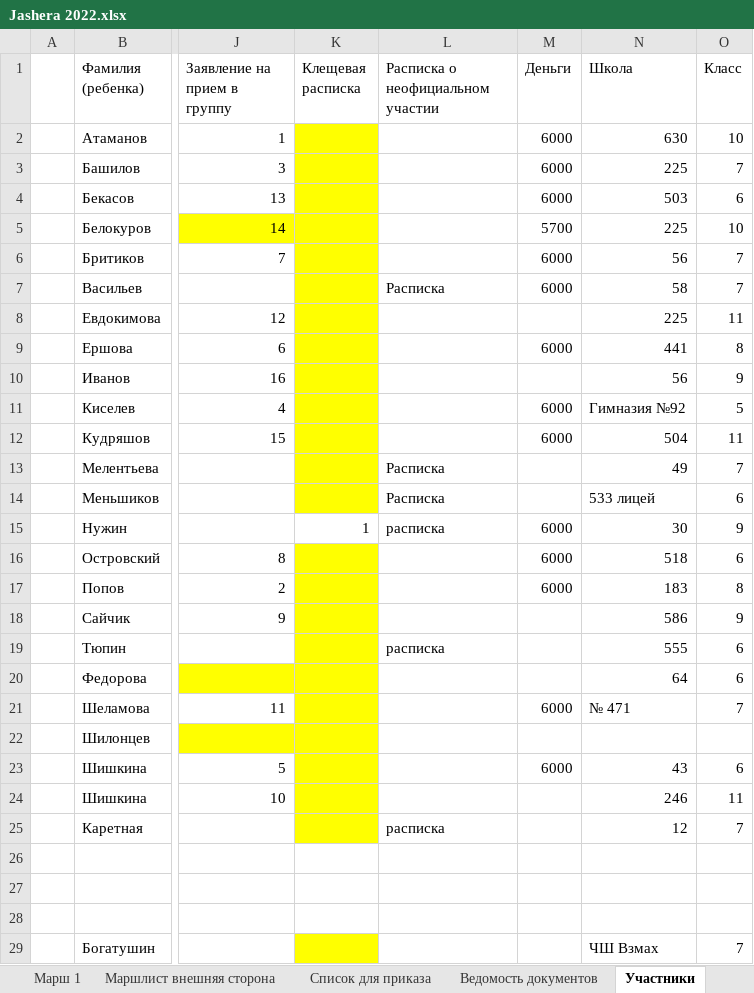
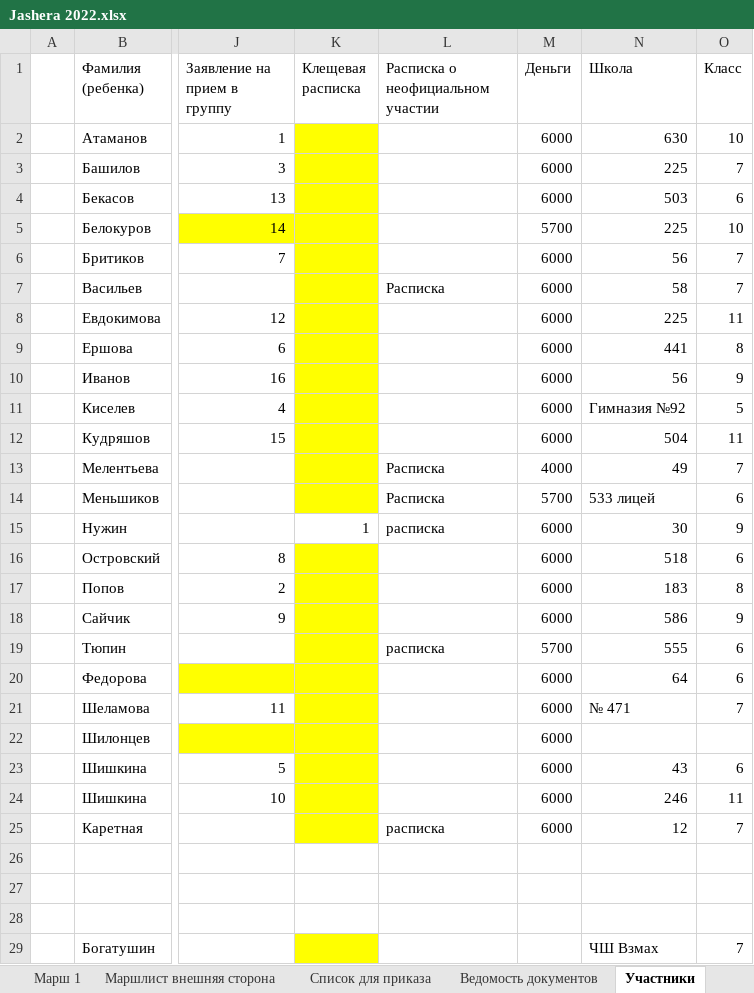
Before and after one commit to polydora/Lab-processings, an Excel workbook: Jashera 2022/Jashera 2022.xlsx, sheet Участники, drawn as a sheet; only a part is shown, gaps mark what is left out; values as stored, in another font and other column widths than the file's, no borders; the diff names each change by its address in the sheet, - before the commit and + after, or states it on an @@ line.

```diff
--- a/Jashera 2022/Jashera 2022.xlsx (sheet Участники)
+++ b/Jashera 2022/Jashera 2022.xlsx (sheet Участники)
-M8 (Деньги): (empty)
+M8 (Деньги): 6000
-M10 (Деньги): (empty)
+M10 (Деньги): 6000
-M13 (Деньги): (empty)
+M13 (Деньги): 4000
-M14 (Деньги): (empty)
+M14 (Деньги): 5700
-M18 (Деньги): (empty)
+M18 (Деньги): 6000
-M19 (Деньги): (empty)
+M19 (Деньги): 5700
-M20 (Деньги): (empty)
+M20 (Деньги): 6000
-M22 (Деньги): (empty)
+M22 (Деньги): 6000
-M24:M25 (Деньги): (empty)
+M24:M25 (Деньги): 6000
```
Also changed, not shown: sheet Список оборудования, sheet Темы занятий, sheet Дежурство и форпост, other sheet tabs, Jashera 2022/Ящера 2022 кандей.xlsx, 4 other files.
